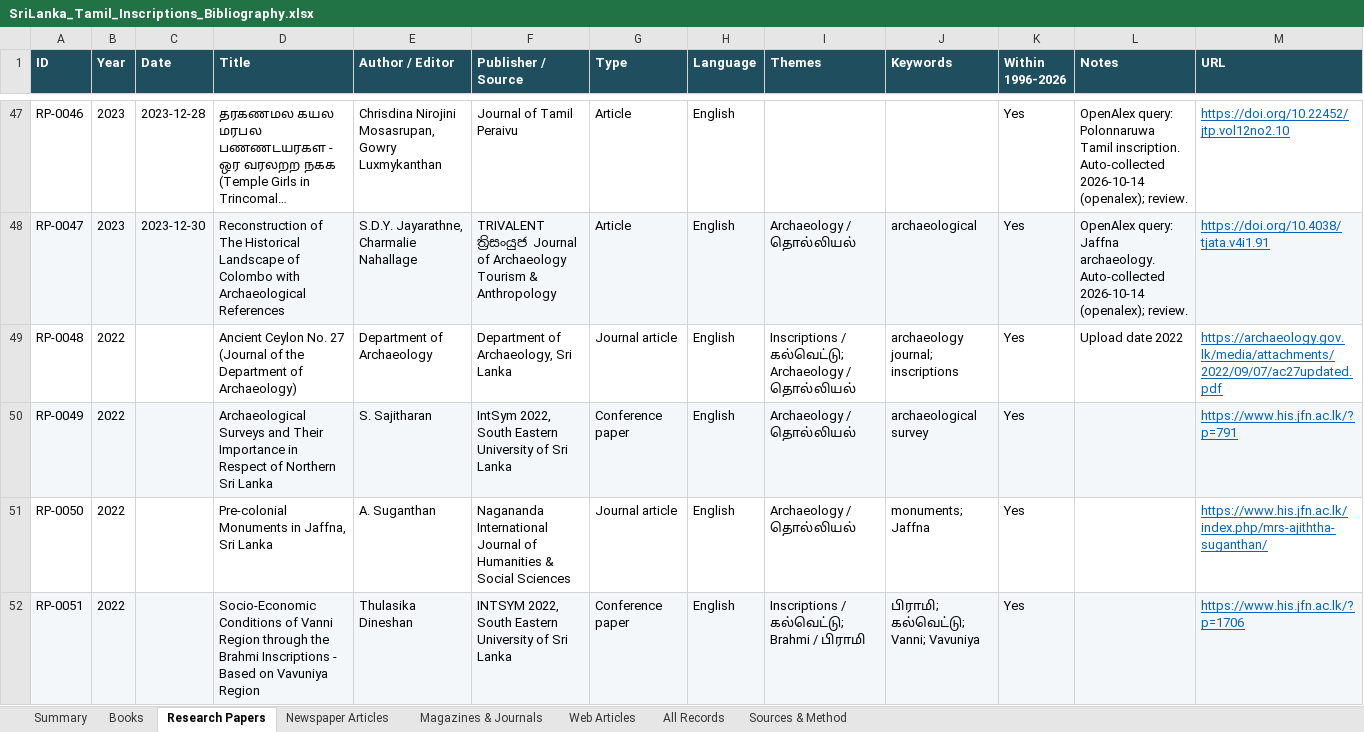
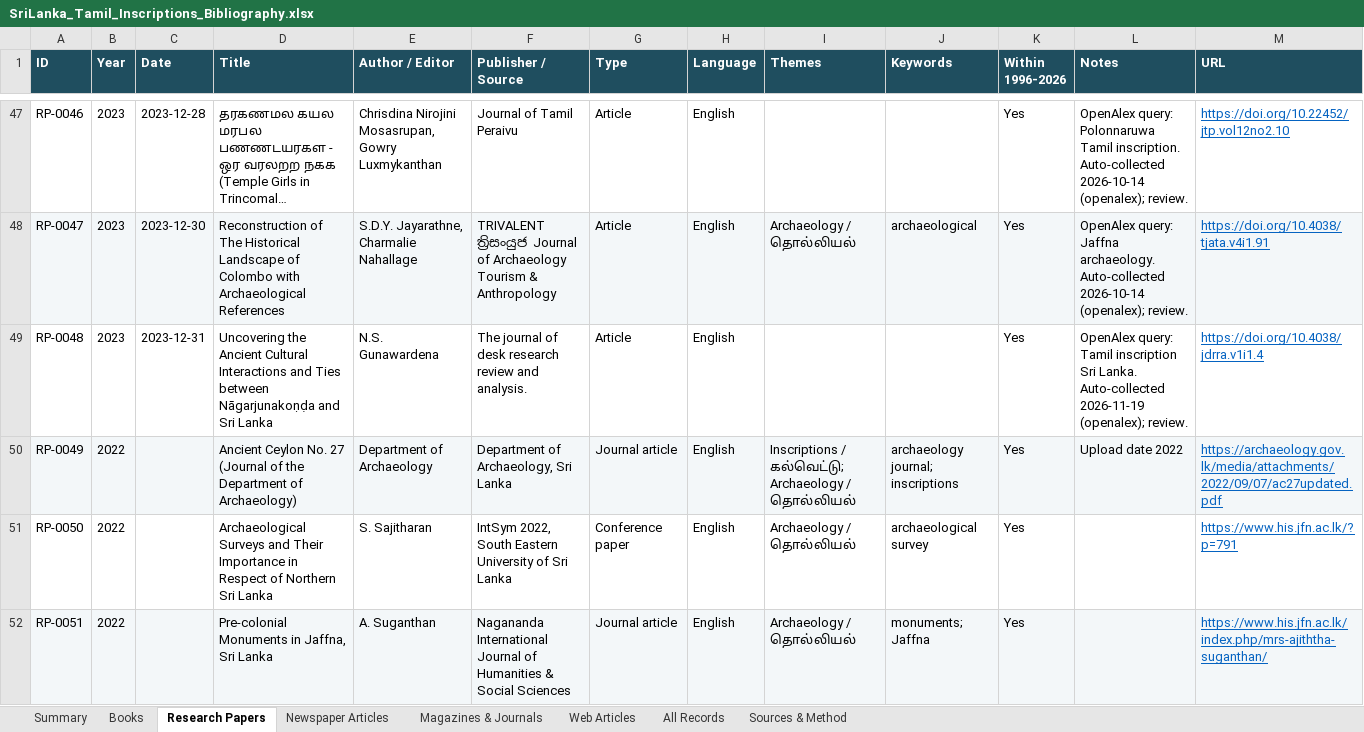
Before and after one commit to Udhayan26/srilanka-tamil-inscriptions-bibliography, an Excel workbook: output/SriLanka_Tamil_Inscriptions_Bibliography.xlsx, sheet Research Papers, drawn as a sheet; only a part is shown, gaps mark what is left out; long unchanged cells end in …; values as stored, in another font and other column widths than the file's, no borders; the diff covers the shown part only; the diff names each change by its address in the sheet, - before the commit and + after, or states it on an @@ line.

```diff
--- a/output/SriLanka_Tamil_Inscriptions_Bibliography.xlsx (sheet Research Papers)
+++ b/output/SriLanka_Tamil_Inscriptions_Bibliography.xlsx (sheet Research Papers)
-B49 (Year): 2022
+B49 (Year): 2023
-C49 (Date): (empty)
+C49 (Date): 2023-12-31
-D49 (Title): Ancient Ceylon No. 27 (Journal of the Department of Archaeology)
+D49 (Title): Uncovering the Ancient Cultural Interactions and Ties between Nāgarjunakoṇḍa and Sri Lanka
-E49 (Author / Editor): Department of Archaeology
+E49 (Author / Editor): N.S. Gunawardena
-F49 (Publisher / Source): Department of Archaeology, Sri Lanka
+F49 (Publisher / Source): The journal of desk research review and analysis.
-G49 (Type): Journal article
+G49 (Type): Article
-I49 (Themes): Inscriptions / கல்வெட்டு; Archaeology / தொல்லியல்
+I49 (Themes): (empty)
-J49 (Keywords): archaeology journal; inscriptions
+J49 (Keywords): (empty)
-L49 (Notes): Upload date 2022
+L49 (Notes): OpenAlex query: Tamil inscription Sri Lanka. Auto-collected 2026-11-19 (openalex); review.
-M49 (URL): https://archaeology.gov.lk/media/attachments/2022/09/07/ac27updated.pdf
+M49 (URL): https://doi.org/10.4038/jdrra.v1i1.4
-D50 (Title): Archaeological Surveys and Their Importance in Respect of Northern Sri Lanka
+D50 (Title): Ancient Ceylon No. 27 (Journal of the Department of Archaeology)
-E50 (Author / Editor): S. Sajitharan
+E50 (Author / Editor): Department of Archaeology
-F50 (Publisher / Source): IntSym 2022, South Eastern University of Sri Lanka
+F50 (Publisher / Source): Department of Archaeology, Sri Lanka
-G50 (Type): Conference paper
+G50 (Type): Journal article
-I50 (Themes): Archaeology / தொல்லியல்
+I50 (Themes): Inscriptions / கல்வெட்டு; Archaeology / தொல்லியல்
-J50 (Keywords): archaeological survey
+J50 (Keywords): archaeology journal; inscriptions
-L50 (Notes): (empty)
+L50 (Notes): Upload date 2022
-M50 (URL): https://www.his.jfn.ac.lk/?p=791
+M50 (URL): https://archaeology.gov.lk/media/attachments/2022/09/07/ac27updated.pdf
-D51 (Title): Pre-colonial Monuments in Jaffna, Sri Lanka
+D51 (Title): Archaeological Surveys and Their Importance in Respect of Northern Sri Lanka
-E51 (Author / Editor): A. Suganthan
+E51 (Author / Editor): S. Sajitharan
-F51 (Publisher / Source): Nagananda International Journal of Humanities & Social Sciences
+F51 (Publisher / Source): IntSym 2022, South Eastern University of Sri Lanka
-G51 (Type): Journal article
+G51 (Type): Conference paper
-J51 (Keywords): monuments; Jaffna
+J51 (Keywords): archaeological survey
-M51 (URL): https://www.his.jfn.ac.lk/index.php/mrs-ajiththa-suganthan/
+M51 (URL): https://www.his.jfn.ac.lk/?p=791
-D52 (Title): Socio-Economic Conditions of Vanni Region through the Brahmi Inscriptions - Based on Vavuniya Region
+D52 (Title): Pre-colonial Monuments in Jaffna, Sri Lanka
-E52 (Author / Editor): Thulasika Dineshan
+E52 (Author / Editor): A. Suganthan
-F52 (Publisher / Source): INTSYM 2022, South Eastern University of Sri Lanka
+F52 (Publisher / Source): Nagananda International Journal of Humanities & Social Sciences
-G52 (Type): Conference paper
+G52 (Type): Journal article
-I52 (Themes): Inscriptions / கல்வெட்டு; Brahmi / பிராமி
+I52 (Themes): Archaeology / தொல்லியல்
-J52 (Keywords): பிராமி; கல்வெட்டு; Vanni; Vavuniya
+J52 (Keywords): monuments; Jaffna
-M52 (URL): https://www.his.jfn.ac.lk/?p=1706
+M52 (URL): https://www.his.jfn.ac.lk/index.php/mrs-ajiththa-suganthan/
```
Also changed, not shown: 1 added row and 853 edited cells elsewhere in this sheet, sheet All Records, sheet Newspaper Articles, sheet Summary, 4 other files.
